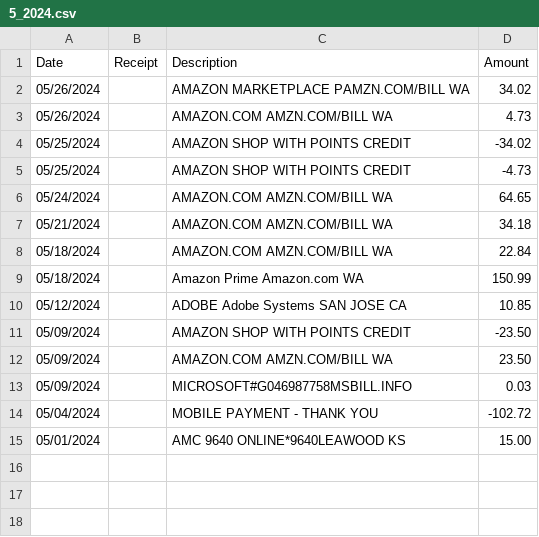
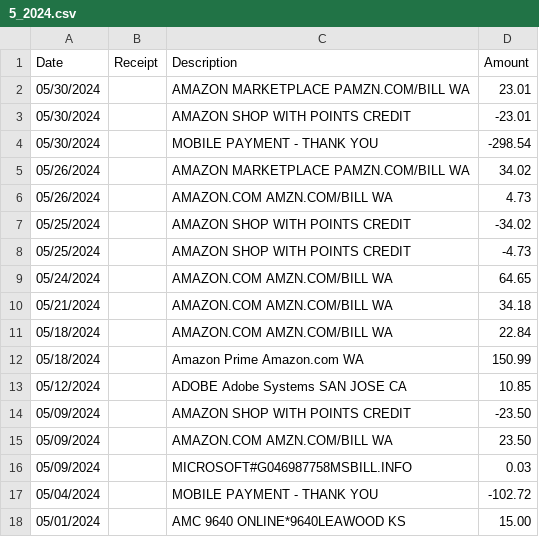
Before and after one commit to lonelytango/swiss-finance, a CSV file: input/credit/amex/5_2024.csv, drawn as a sheet.

```diff
--- a/input/credit/amex/5_2024.csv
+++ b/input/credit/amex/5_2024.csv
@@ -1,2 +1,5 @@
 Date,Receipt,Description,Amount
+05/30/2024,,AMAZON MARKETPLACE PAMZN.COM/BILL       WA,23.01
+05/30/2024,,AMAZON SHOP WITH POINTS CREDIT,-23.01
+05/30/2024,,MOBILE PAYMENT - THANK YOU,-298.54
 05/26/2024,,AMAZON MARKETPLACE PAMZN.COM/BILL       WA,34.02
```
Also changed, not shown: 4 other files.
